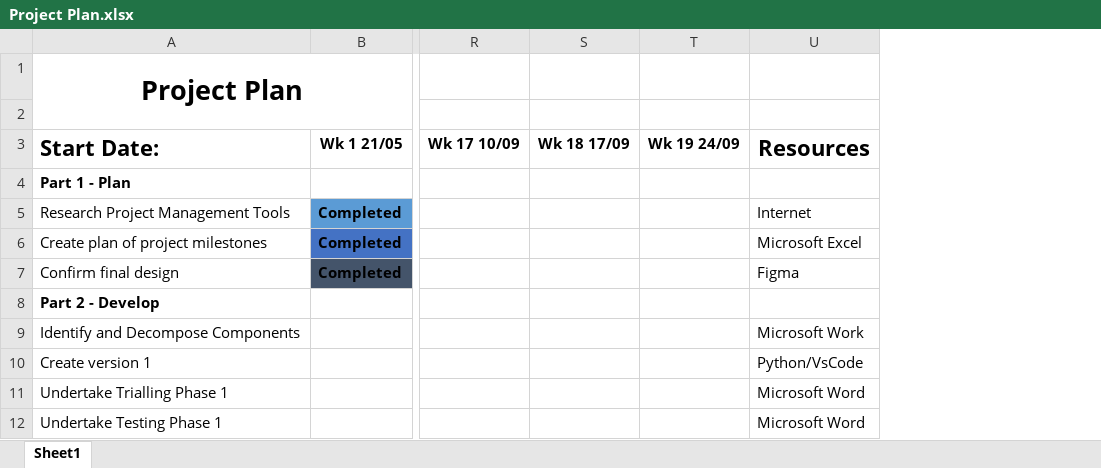
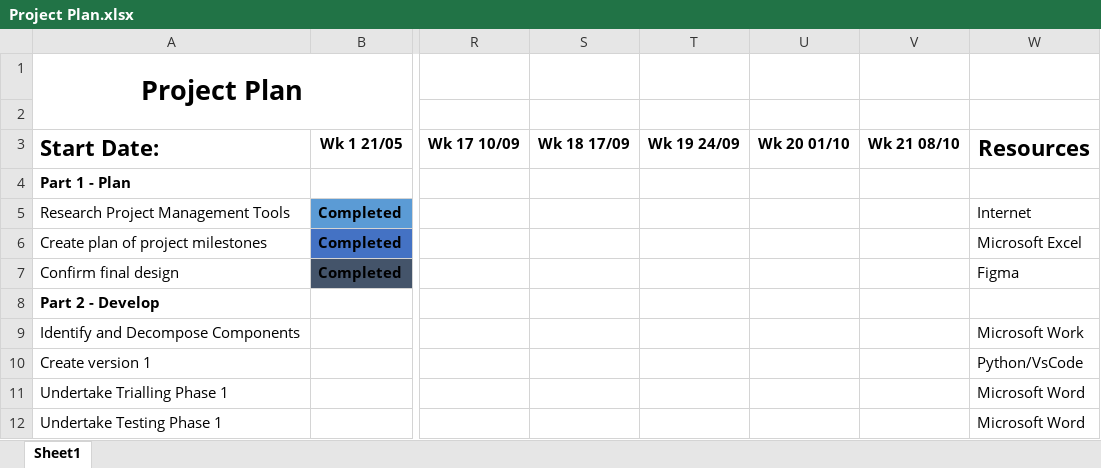
Before and after one commit to JordanMTeKura/Project-Management, an Excel workbook: Project Plan.xlsx, sheet Sheet1, drawn as a sheet; only a part is shown, gaps mark what is left out; values as stored, in another font and other column widths than the file's, no borders; the diff names each change by its address in the sheet, - before the commit and + after, or states it on an @@ line.

```diff
--- a/Project Plan.xlsx (sheet Sheet1)
+++ b/Project Plan.xlsx (sheet Sheet1)
+column U (Wk 20 01/10), empty
+column V (Wk 21 08/10), empty
```
Also changed, not shown: 3 other files.
